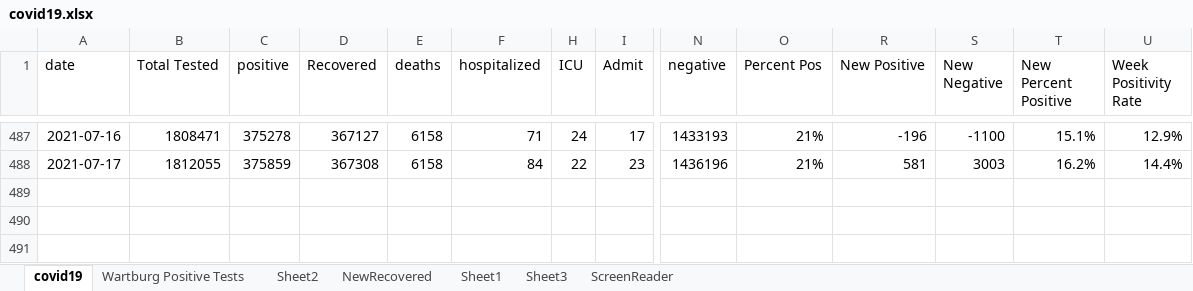
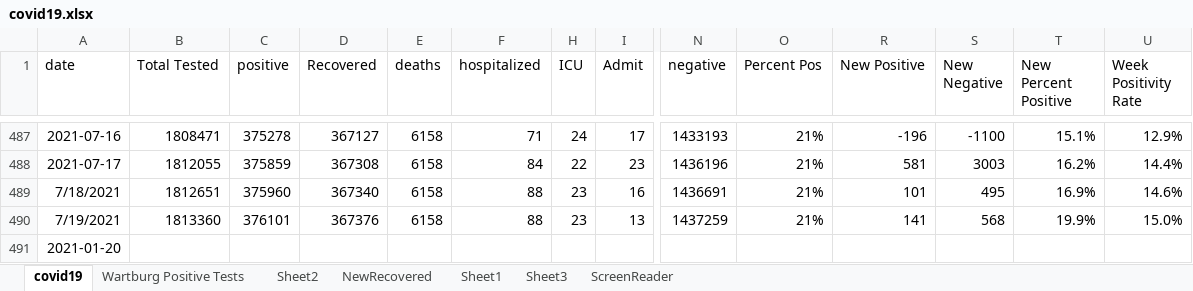
Before and after one commit to mbirgen/COVID19, an Excel workbook: covid19.xlsx, sheet covid19, drawn as a sheet; only a part is shown, gaps mark what is left out; values as stored, in another font and other column widths than the file's, no borders; conditional formats not drawn; rows hold the shown columns only; the diff names each change by its address in the sheet, - before the commit and + after, or states it on an @@ line.

Commit message:
07-20-2021 Data

```diff
--- a/covid19.xlsx (sheet covid19)
+++ b/covid19.xlsx (sheet covid19)
+row 489: 7/18/2021 | 1812651 | 375960 | 367340 | 6158 | 88 | 23 | 16 | 1436691 | 21% | 101 | 495 | 16.9% | 14.6%
+row 490: 7/19/2021 | 1813360 | 376101 | 367376 | 6158 | 88 | 23 | 13 | 1437259 | 21% | 141 | 568 | 19.9% | 15.0%
+row 491: 2021-01-20
```
Also changed, not shown: 12 other files.
